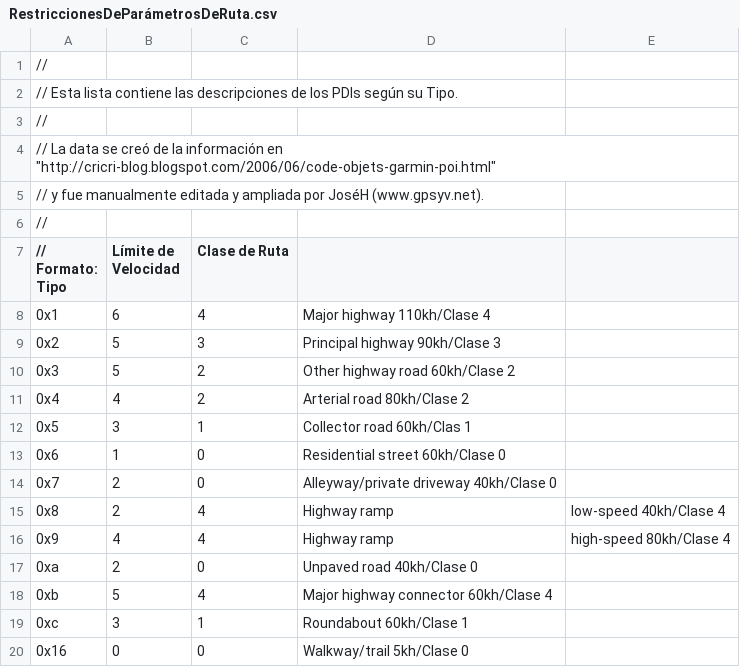
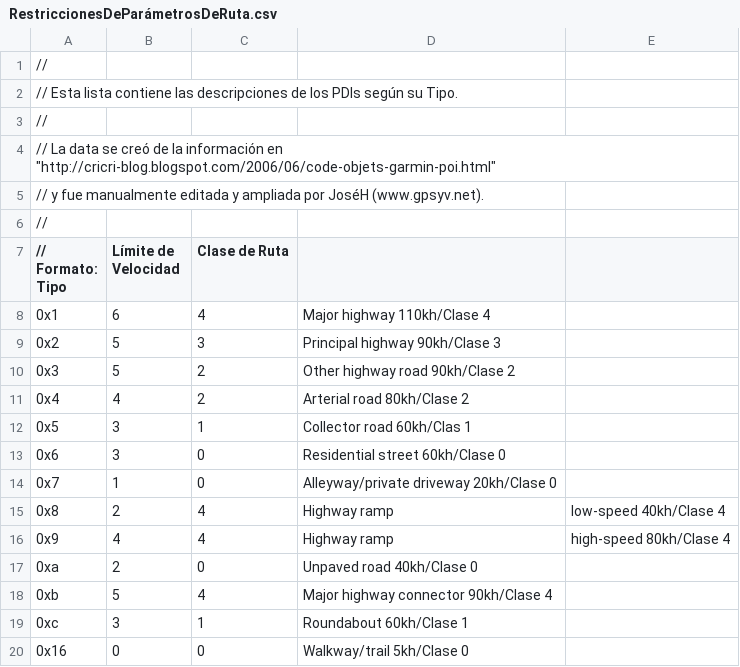
Before and after one commit to PatricioVidal/GpsMapTools, a CSV file: ManejadorDeMapa/ManejadorDeMapa/Vías/RestriccionesDeParámetrosDeRuta.csv, drawn as a sheet.

```diff
--- a/ManejadorDeMapa/ManejadorDeMapa/Vías/RestriccionesDeParámetrosDeRuta.csv
+++ b/ManejadorDeMapa/ManejadorDeMapa/Vías/RestriccionesDeParámetrosDeRuta.csv
@@ -9,7 +9,7 @@
 0x2,5,3,Principal highway 90kh/Clase 3
-0x3,5,2,Other highway road 60kh/Clase 2
+0x3,5,2,Other highway road 90kh/Clase 2
 0x4,4,2,Arterial road 80kh/Clase 2
 0x5,3,1,Collector road 60kh/Clas 1
-0x6,1,0,Residential street 60kh/Clase 0
-0x7,2,0,Alleyway/private driveway 40kh/Clase 0
+0x6,3,0,Residential street 60kh/Clase 0
+0x7,1,0,Alleyway/private driveway 20kh/Clase 0
 0x8,2,4,Highway ramp, low-speed 40kh/Clase 4
@@ -17,3 +17,3 @@
 0xa,2,0,Unpaved road 40kh/Clase 0
-0xb,5,4,Major highway connector 60kh/Clase 4
+0xb,5,4,Major highway connector 90kh/Clase 4
 0xc,3,1,Roundabout 60kh/Clase 1
```
Also changed, not shown: 13 other files.
